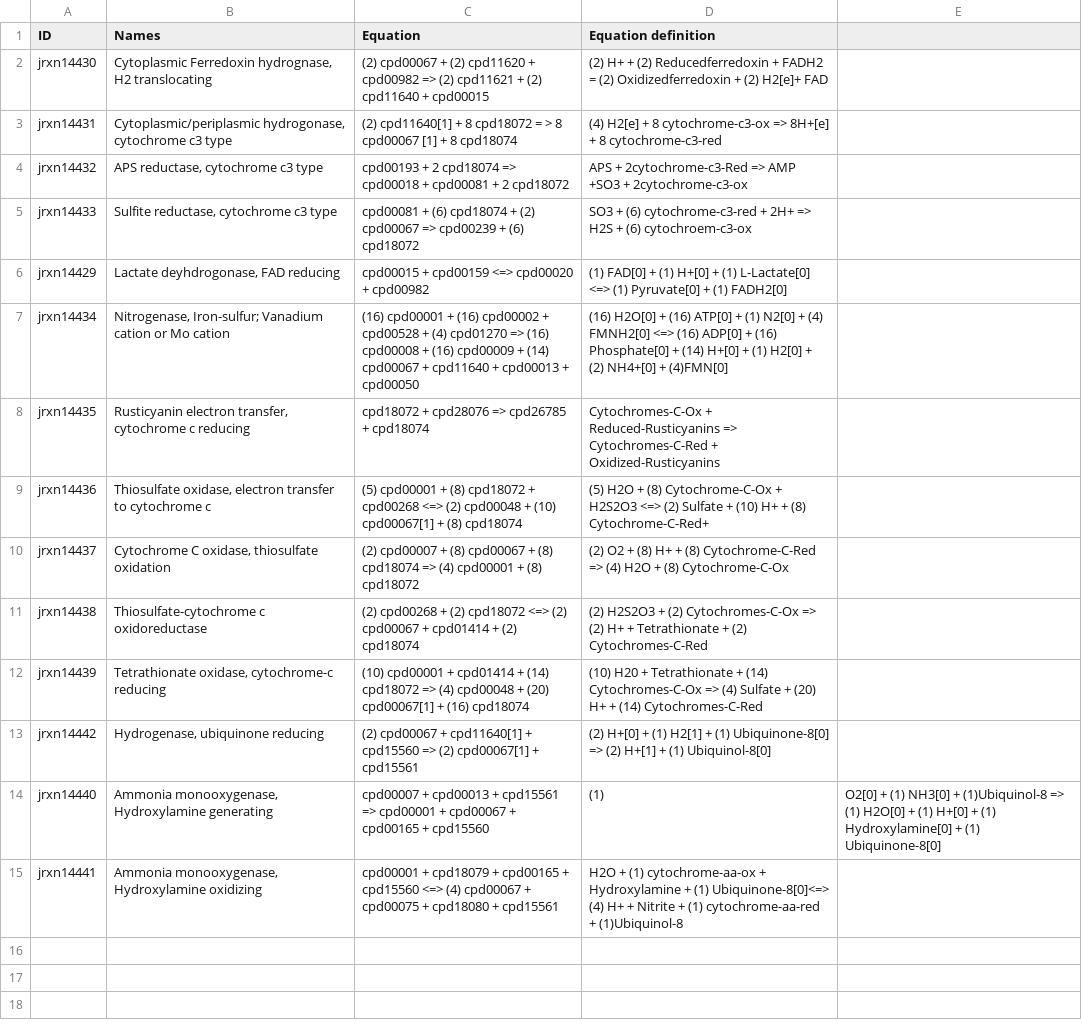
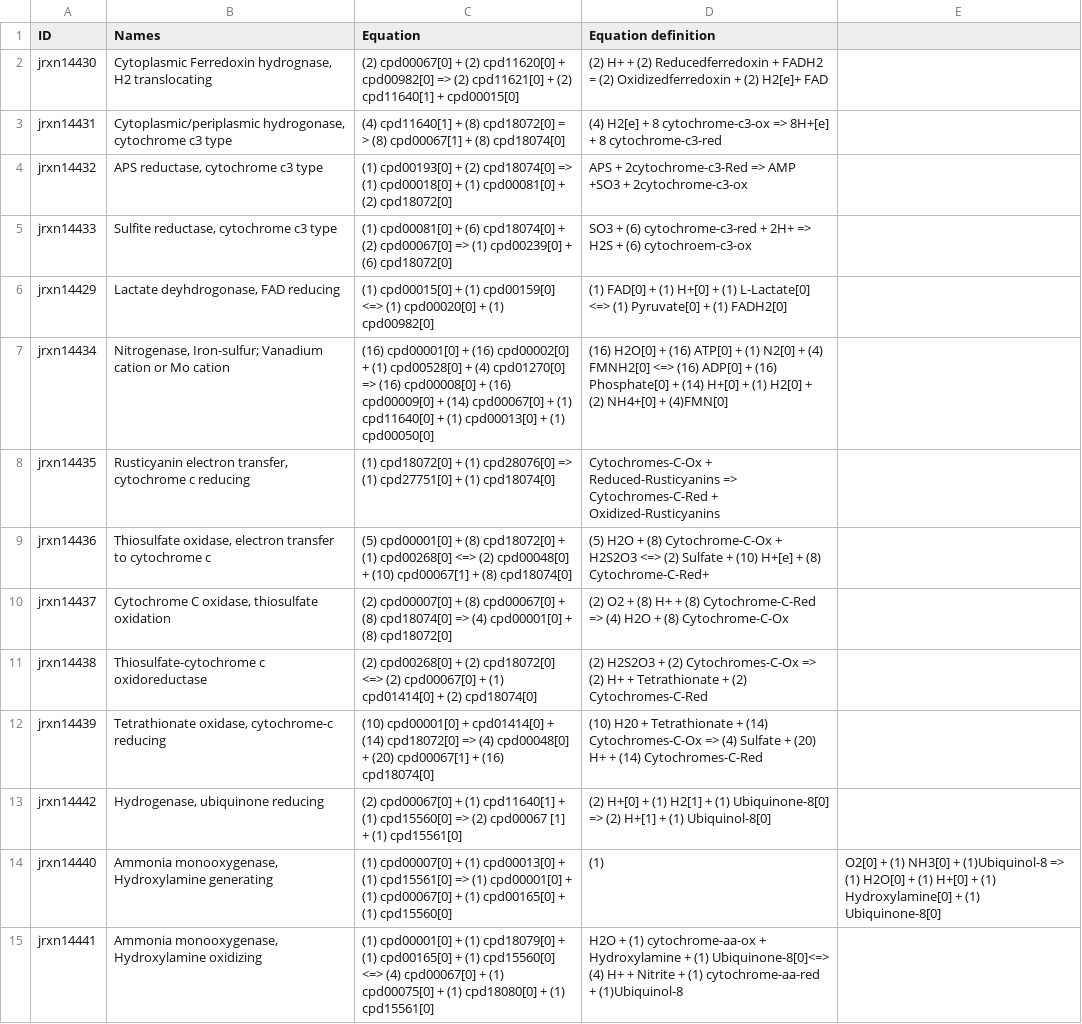
Before and after one commit to ModelSEED/ModelSEEDDatabase, a TSV file: Biochemistry/Curation/janakagithub/CentralMetabolism_InorganicMetabolism.tsv, drawn as a sheet; the diff names each change by its address in the sheet, - before the commit and + after, or states it on an @@ line.

Commit message:
Fixing equation format

```diff
--- a/Biochemistry/Curation/janakagithub/CentralMetabolism_InorganicMetabolism.tsv
+++ b/Biochemistry/Curation/janakagithub/CentralMetabolism_InorganicMetabolism.tsv
-C2 (Equation): (2) cpd00067 + (2) cpd11620 + cpd00982 => (2) cpd11621 + (2) cpd11640 + cpd00015
+C2 (Equation): (2) cpd00067[0] + (2) cpd11620[0] + cpd00982[0] => (2) cpd11621[0] + (2) cpd11640[1] + cpd00015[0]
-C3 (Equation): (2) cpd11640[1] + 8 cpd18072 = > 8 cpd00067 [1] + 8 cpd18074
+C3 (Equation): (4) cpd11640[1] + (8) cpd18072[0] = > (8) cpd00067[1] + (8) cpd18074[0]
-C4 (Equation): cpd00193 + 2 cpd18074 => cpd00018 + cpd00081 + 2 cpd18072
+C4 (Equation): (1) cpd00193[0] + (2) cpd18074[0] => (1) cpd00018[0] + (1) cpd00081[0] + (2) cpd18072[0]
-C5 (Equation): cpd00081 + (6) cpd18074 + (2) cpd00067 => cpd00239 + (6) cpd18072
+C5 (Equation): (1) cpd00081[0] + (6) cpd18074[0] + (2) cpd00067[0] => (1) cpd00239[0] + (6) cpd18072[0]
-C6 (Equation): cpd00015 + cpd00159 <=> cpd00020 + cpd00982
+C6 (Equation): (1) cpd00015[0] + (1) cpd00159[0] <=> (1) cpd00020[0] + (1) cpd00982[0]
-C7 (Equation): (16) cpd00001 + (16) cpd00002 + cpd00528 + (4) cpd01270 => (16) cpd00008 + (16) cpd00009 + (14) cpd00067 + cpd11640 + cpd00013 + cpd00050
+C7 (Equation): (16) cpd00001[0] + (16) cpd00002[0] + (1) cpd00528[0] + (4) cpd01270[0] => (16) cpd00008[0] + (16) cpd00009[0] + (14) cpd00067[0] + (1) cpd11640[0] + (1) cpd00013[0] + (1) cpd00050[0]
-C8 (Equation): cpd18072 + cpd28076 => cpd26785 + cpd18074
+C8 (Equation): (1) cpd18072[0] + (1) cpd28076[0] => (1) cpd27751[0] + (1) cpd18074[0]
-C9 (Equation): (5) cpd00001 + (8) cpd18072 + cpd00268 <=> (2) cpd00048 + (10) cpd00067[1] + (8) cpd18074
+C9 (Equation): (5) cpd00001[0] + (8) cpd18072[0] + (1) cpd00268[0] <=> (2) cpd00048[0] + (10) cpd00067[1] + (8) cpd18074[0]
-D9 (Equation definition): …+ (10) H+ + (8)…
+D9 (Equation definition): …+ (10) H+[e] + (8)…
-C10 (Equation): (2) cpd00007 + (8) cpd00067 + (8) cpd18074 => (4) cpd00001 + (8) cpd18072
+C10 (Equation): (2) cpd00007[0] + (8) cpd00067[0] + (8) cpd18074[0] => (4) cpd00001[0] + (8) cpd18072[0]
-C11 (Equation): (2) cpd00268 + (2) cpd18072 <=> (2) cpd00067 + cpd01414 + (2) cpd18074
+C11 (Equation): (2) cpd00268[0] + (2) cpd18072[0] <=> (2) cpd00067[0] + (1) cpd01414[0] + (2) cpd18074[0]
-C12 (Equation): (10) cpd00001 + cpd01414 + (14) cpd18072 => (4) cpd00048 + (20) cpd00067[1] + (16) cpd18074
+C12 (Equation): (10) cpd00001[0] + cpd01414[0] + (14) cpd18072[0] => (4) cpd00048[0] + (20) cpd00067[1] + (16) cpd18074[0]
-C13 (Equation): (2) cpd00067 + cpd11640[1] + cpd15560 => (2) cpd00067[1] + cpd15561
+C13 (Equation): (2) cpd00067[0] + (1) cpd11640[1] + (1) cpd15560[0] => (2) cpd00067 [1] + (1) cpd15561[0]
-C14 (Equation): cpd00007 + cpd00013 + cpd15561 => cpd00001 + cpd00067 + cpd00165 + cpd15560
+C14 (Equation): (1) cpd00007[0] + (1) cpd00013[0] + (1) cpd15561[0] => (1) cpd00001[0] + (1) cpd00067[0] + (1) cpd00165[0] + (1) cpd15560[0]
-C15 (Equation): cpd00001 + cpd18079 + cpd00165 + cpd15560 <=> (4) cpd00067 + cpd00075 + cpd18080 + cpd15561
+C15 (Equation): (1) cpd00001[0] + (1) cpd18079[0] + (1) cpd00165[0] + (1) cpd15560[0] <=> (4) cpd00067[0] + (1) cpd00075[0] + (1) cpd18080[0] + (1) cpd15561[0]
```
